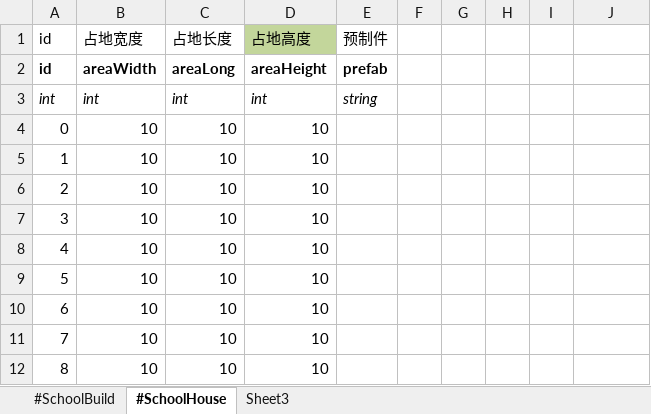
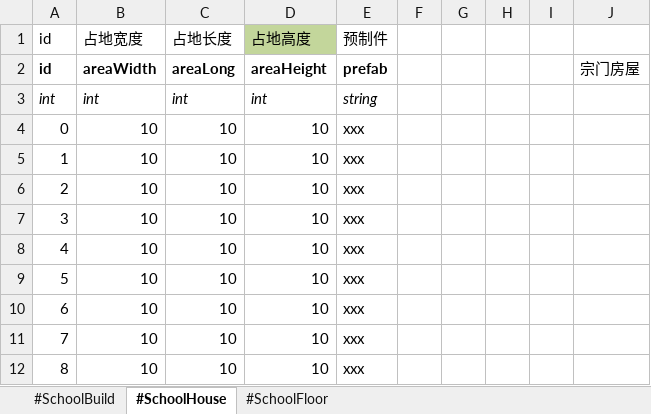
Before and after one commit to gdjyhjs/XHSJ, an Excel workbook: UMAWorldConf/配置/建筑生成.xlsx, sheet #SchoolHouse, drawn as a sheet; values as stored, in another font and other column widths than the file's, no borders; the diff names each change by its address in the sheet, - before the commit and + after, or states it on an @@ line.

```diff
--- a/UMAWorldConf/配置/建筑生成.xlsx (sheet #SchoolHouse)
+++ b/UMAWorldConf/配置/建筑生成.xlsx (sheet #SchoolHouse)
-sheet tab: Sheet3
+sheet tab: #SchoolFloor
-J2: (empty)
+J2: 宗门房屋
-E4:E12 (预制件): (empty)
+E4:E12 (预制件): xxx
```
Also changed, not shown: sheet #SchoolFloor, sheet #SchoolBuild, 32 other files.
